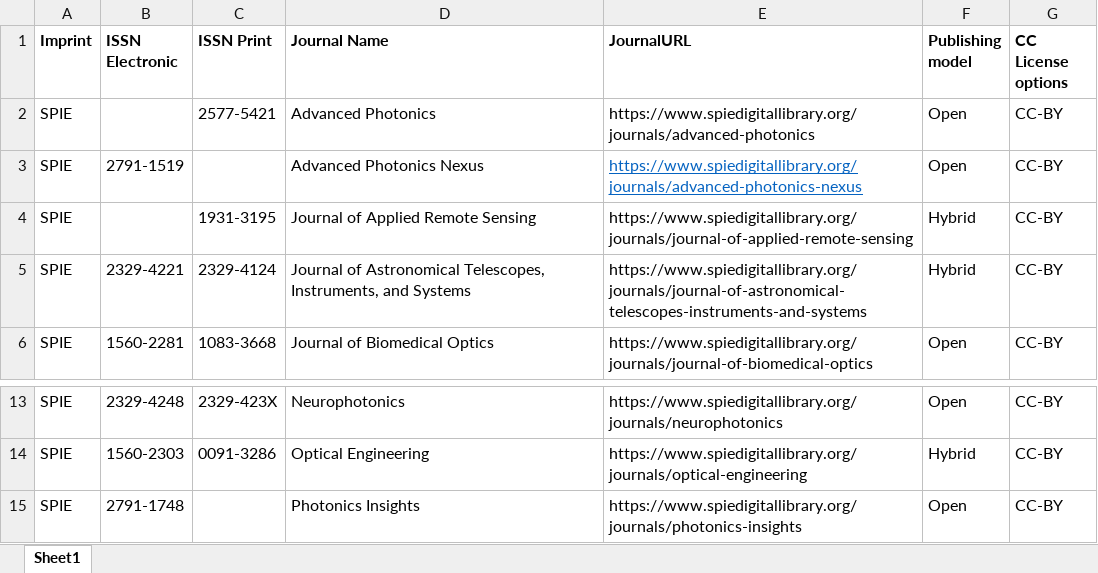
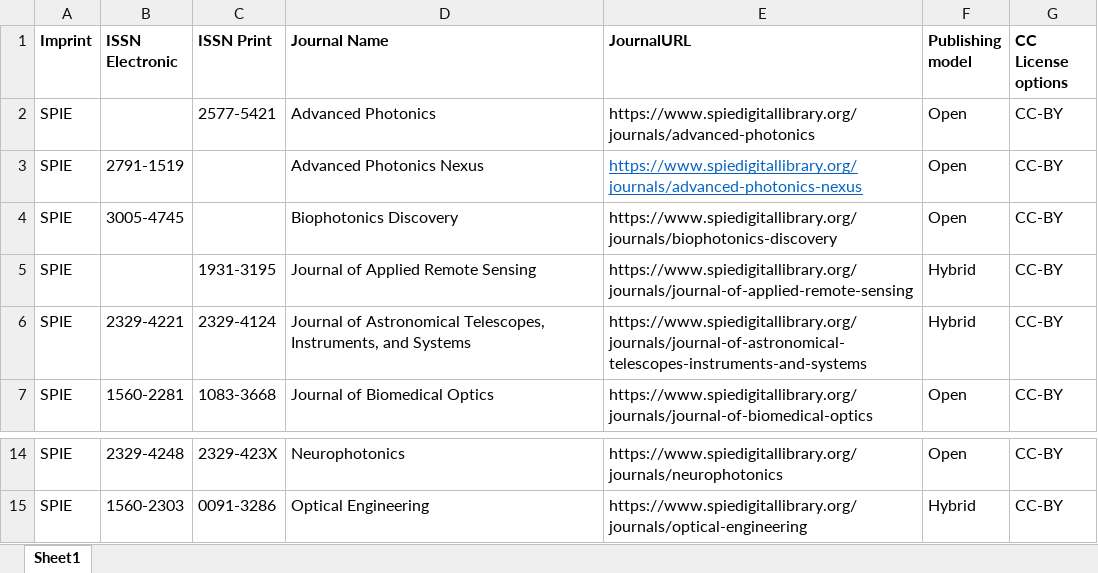
Before and after one commit to Kungbib/oa-tskr, an Excel workbook: Bibsam_tidskriftslistor/scifree_data_spie.xlsx, sheet Sheet1, drawn as a sheet; only a part is shown, gaps mark what is left out; values as stored, in another font and other column widths than the file's, no borders; table styles not drawn; removed rows and columns are numbered as before the commit, all else as after; the diff names each change by its address in the sheet, - before the commit and + after, or states it on an @@ line.

```diff
--- a/Bibsam_tidskriftslistor/scifree_data_spie.xlsx (sheet Sheet1)
+++ b/Bibsam_tidskriftslistor/scifree_data_spie.xlsx (sheet Sheet1)
+row 4: SPIE | 3005-4745 |  | Biophotonics Discovery | https://www.spiedigitallibrary.org/journals/biophotonics-discovery | Open | CC-BY
-row 15: SPIE | 2791-1748 |  | Photonics Insights | https://www.spiedigitallibrary.org/journals/photonics-insights | Open | CC-BY
```
Also changed, not shown: Bibsam_tidskriftslistor/Uppdateringar/tidskriftslistor_ändringar_2025.xlsx, Bibsam_tidskriftslistor/scifree_data_cellpress.xlsx, 3 other files.
